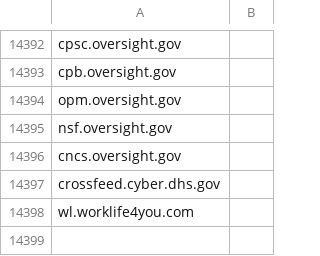
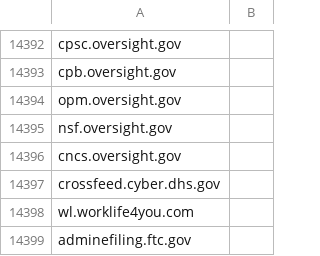
Before and after one commit to GSA/data, a CSV file: dotgov-websites/other-websites.csv, drawn as a sheet; only a part is shown, gaps mark what is left out.

Commit message:
Add 1 subdomain for FTC
FTC would like us to add adminefiling.ftc.gov, so that it will show up in their BOD reports.

```diff
--- a/dotgov-websites/other-websites.csv
+++ b/dotgov-websites/other-websites.csv
@@ -14398 +14398,2 @@ crossfeed.cyber.dhs.gov
 wl.worklife4you.com
+adminefiling.ftc.gov
```
